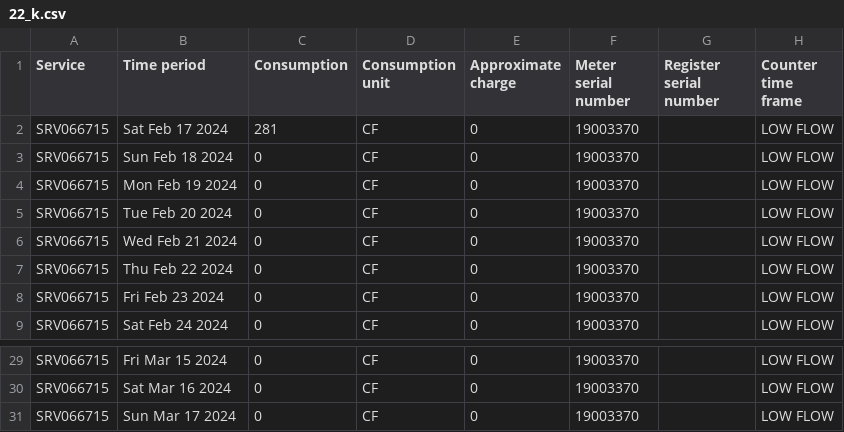
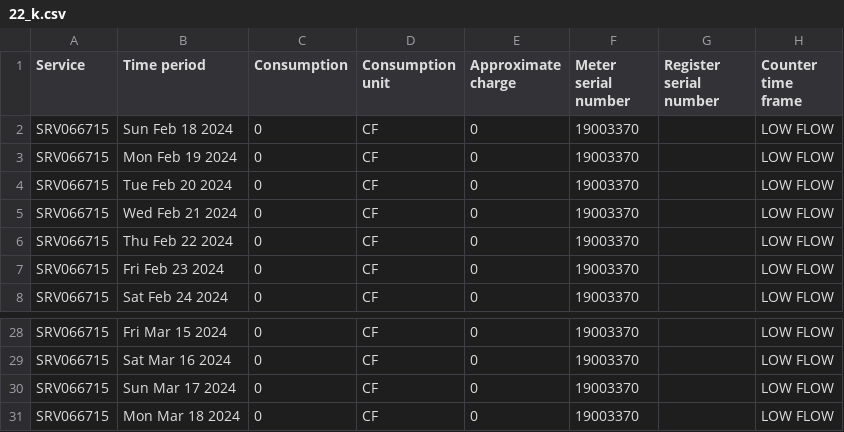
Before and after one commit to waterusage/datagopm, a CSV file: 22_k.csv, drawn as a sheet; only a part is shown, gaps mark what is left out; removed rows and columns are numbered as before the commit, all else as after; the diff names each change by its address in the sheet, - before the commit and + after, or states it on an @@ line.

```diff
--- a/22_k.csv
+++ b/22_k.csv
-row 2: SRV066715 | Sat Feb 17 2024 | 281 | CF | 0 | 19003370 |  | LOW FLOW
+row 31: SRV066715 | Mon Mar 18 2024 | 0 | CF | 0 | 19003370 |  | LOW FLOW
```
Also changed, not shown: 11_f.csv, 194_b.csv, 15 other files.
